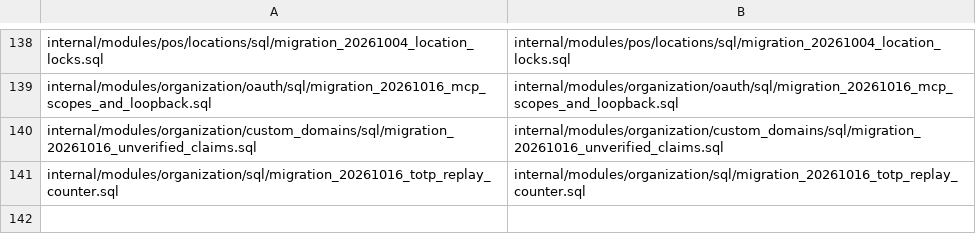
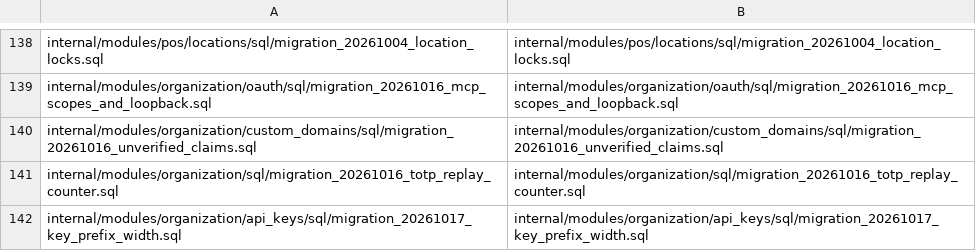
Before and after one commit to rtylrs/rtylr, a TSV file: services/onion/internal/platform/database/schema_registry.tsv, drawn as a sheet; only a part is shown, gaps mark what is left out; the diff names each change by its address in the sheet, - before the commit and + after, or states it on an @@ line.

```diff
--- a/services/onion/internal/platform/database/schema_registry.tsv
+++ b/services/onion/internal/platform/database/schema_registry.tsv
+row 142: internal/modules/organization/api_keys/sql/migration_20261017_key_prefix_width.sql | internal/modules/organization/api_keys/sql/migration_20261017_key_prefix_width.sql
```
Also changed, not shown: 16 other files.
